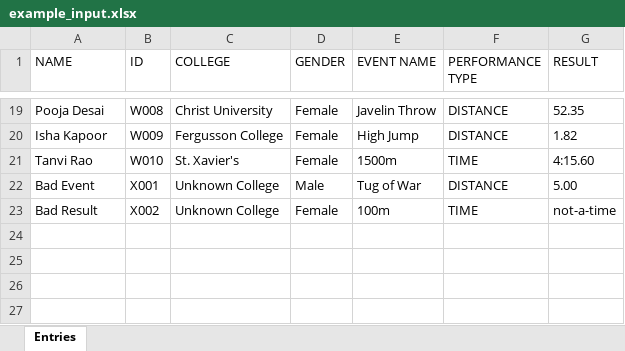
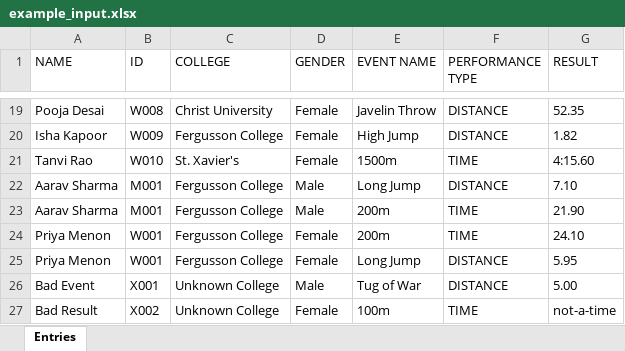
Before and after one commit to Dr-sOuL7/athleticsscoringsystem, an Excel workbook: examples/example_input.xlsx, sheet Entries, drawn as a sheet; only a part is shown, gaps mark what is left out; values as stored, in another font and other column widths than the file's, no borders; the diff names each change by its address in the sheet, - before the commit and + after, or states it on an @@ line.

```diff
--- a/examples/example_input.xlsx (sheet Entries)
+++ b/examples/example_input.xlsx (sheet Entries)
+row 22: Aarav Sharma | M001 | Fergusson College | Male | Long Jump | DISTANCE | 7.10
+row 23: Aarav Sharma | M001 | Fergusson College | Male | 200m | TIME | 21.90
+row 24: Priya Menon | W001 | Fergusson College | Female | 200m | TIME | 24.10
+row 25: Priya Menon | W001 | Fergusson College | Female | Long Jump | DISTANCE | 5.95
```
Also changed, not shown: examples/example_output.xlsx, 8 other files.
